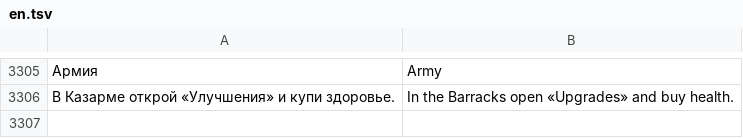
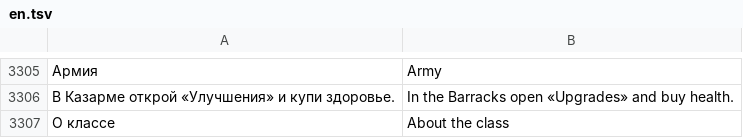
Before and after one commit to sashabrave/tank-city, a TSV file: data/locales/en.tsv, drawn as a sheet; only a part is shown, gaps mark what is left out; the diff names each change by its address in the sheet, - before the commit and + after, or states it on an @@ line.

```diff
--- a/data/locales/en.tsv
+++ b/data/locales/en.tsv
+row 3307: О классе | About the class
```
Also changed, not shown: 2 other files.
